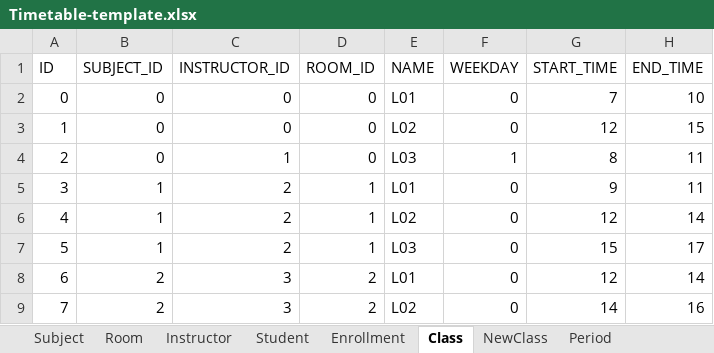
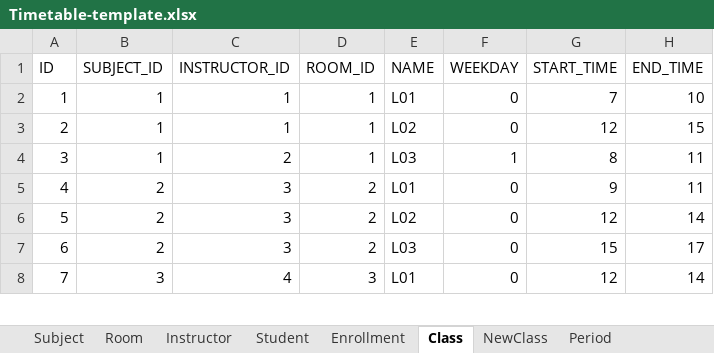
Before and after one commit to lehongduc200115/unitime-do-an, an Excel workbook: Timetable-template.xlsx, sheet Class, drawn as a sheet; only a part is shown; values as stored, in another font and other column widths than the file's, no borders; removed rows and columns are numbered as before the commit, all else as after; the diff covers the shown part only; the diff names each change by its address in the sheet, - before the commit and + after, or states it on an @@ line.

```diff
--- a/Timetable-template.xlsx (sheet Class)
+++ b/Timetable-template.xlsx (sheet Class)
-row 2: 0 | 0 | 0 | 0 | L01 | 0 | 7 | 10
-B2:B3 (SUBJECT_ID): 0
+B2:B3 (SUBJECT_ID): 1
-C2 (INSTRUCTOR_ID): 0
+C2 (INSTRUCTOR_ID): 1
-D2:D3 (ROOM_ID): 0
+D2:D3 (ROOM_ID): 1
-E2 (NAME): L02
+E2 (NAME): L01
-G2 (START_TIME): 12
+G2 (START_TIME): 7
-H2 (END_TIME): 15
+H2 (END_TIME): 10
-E3 (NAME): L03
+E3 (NAME): L02
-F3 (WEEKDAY): 1
+F3 (WEEKDAY): 0
-G3 (START_TIME): 8
+G3 (START_TIME): 12
-H3 (END_TIME): 11
+H3 (END_TIME): 15
-E4 (NAME): L01
+E4 (NAME): L03
-F4 (WEEKDAY): 0
+F4 (WEEKDAY): 1
-G4 (START_TIME): 9
+G4 (START_TIME): 8
-B5:B6 (SUBJECT_ID): 1
+B5:B6 (SUBJECT_ID): 2
-C5:C6 (INSTRUCTOR_ID): 2
+C5:C6 (INSTRUCTOR_ID): 3
-D5:D6 (ROOM_ID): 1
+D5:D6 (ROOM_ID): 2
-E5 (NAME): L02
+E5 (NAME): L01
-G5 (START_TIME): 12
+G5 (START_TIME): 9
-H5 (END_TIME): 14
+H5 (END_TIME): 11
-E6 (NAME): L03
+E6 (NAME): L02
-G6 (START_TIME): 15
+G6 (START_TIME): 12
-H6 (END_TIME): 17
+H6 (END_TIME): 14
-E7 (NAME): L01
+E7 (NAME): L03
-G7 (START_TIME): 12
+G7 (START_TIME): 15
-H7 (END_TIME): 14
+H7 (END_TIME): 17
-B8 (SUBJECT_ID): 2
+B8 (SUBJECT_ID): 3
-C8 (INSTRUCTOR_ID): 3
+C8 (INSTRUCTOR_ID): 4
-D8 (ROOM_ID): 2
+D8 (ROOM_ID): 3
-E8 (NAME): L02
+E8 (NAME): L01
-G8 (START_TIME): 14
+G8 (START_TIME): 12
-H8 (END_TIME): 16
+H8 (END_TIME): 14
```
Also changed, not shown: 1 added row and 45 edited cells elsewhere in this sheet, sheet Enrollment, sheet Room, sheet Subject, sheet Instructor, sheet NewClass, sheet Student, 5 other files.
